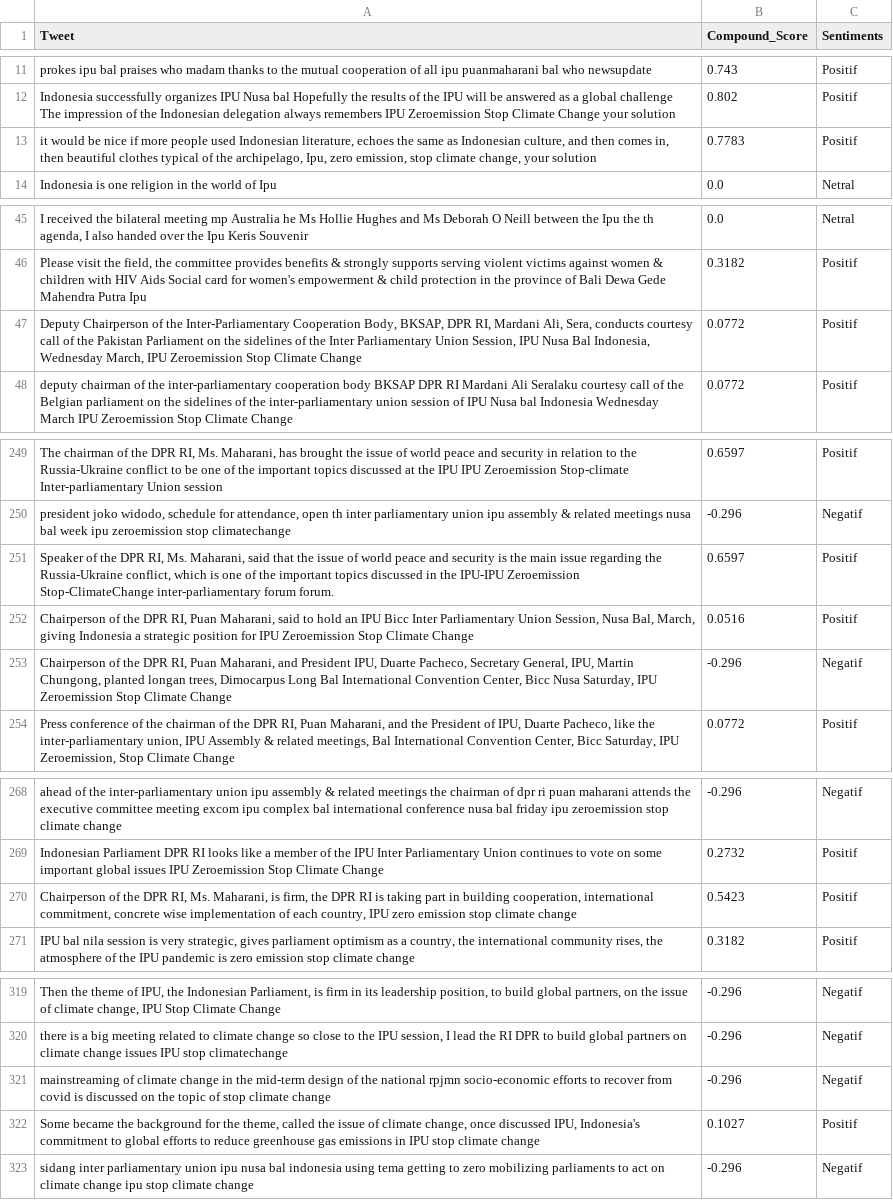
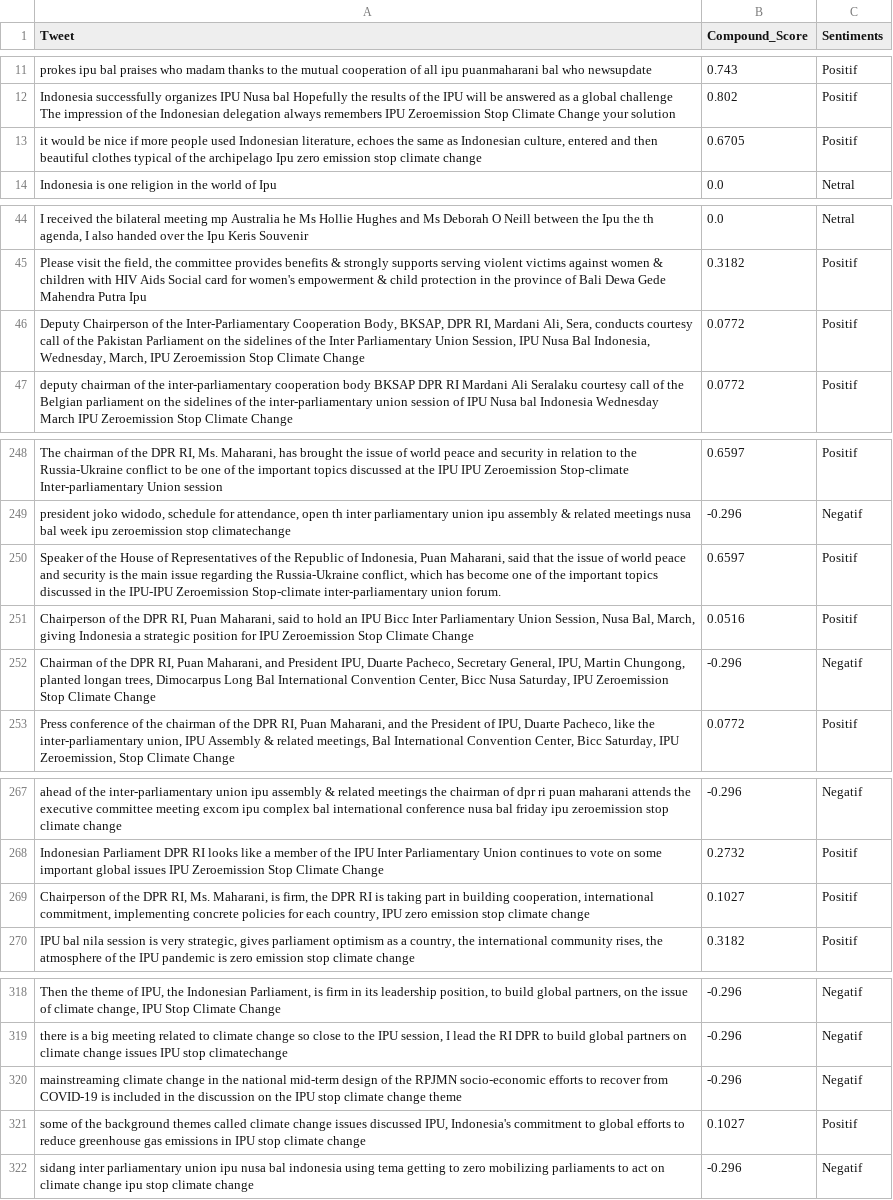
Before and after one commit to cantikapf/IPU144_sentiment_analysis, a CSV file: Indonesia/classification_ipu_sentiment.csv, drawn as a sheet; only a part is shown, gaps mark what is left out; addresses are those after the commit; the diff covers the shown part only; the diff names each change by its address in the sheet, - before the commit and + after, or states it on an @@ line.

```diff
--- a/Indonesia/classification_ipu_sentiment.csv
+++ b/Indonesia/classification_ipu_sentiment.csv
-A13 (Tweet): …Indonesian culture, and then comes in, then beautiful clothes typical of the archipelago, Ipu, zero emission, stop climate change, your solution
+A13 (Tweet): …Indonesian culture, entered and then beautiful clothes typical of the archipelago Ipu zero emission stop climate change
-B13 (Compound_Score): 0.7783
+B13 (Compound_Score): 0.6705
-A46 (Tweet): …Bal Indonesia, Wednesday March, IPU…
+A46 (Tweet): …Bal Indonesia, Wednesday, March, IPU…
-A250 (Tweet): …of the DPR RI, Ms. Maharani, said that the issue of world peace and security is the main issue regarding the Russia-Ukraine conflict, which is one of the important topics discussed in the IPU-IPU Zeroemission Stop-ClimateChange inter-parliamentary forum forum.
+A250 (Tweet): …of the House of Representatives of the Republic of Indonesia, Puan Maharani, said that the issue of world peace and security is the main issue regarding the Russia-Ukraine conflict, which has become one of the important topics discussed in the IPU-IPU Zeroemission Stop-climate inter-parliamentary union forum.
-A252 (Tweet): Chairperson of the…
+A252 (Tweet): Chairman of the…
-A269 (Tweet): …international commitment, concrete wise implementation of each country,…
+A269 (Tweet): …international commitment, implementing concrete policies for each country,…
-B269 (Compound_Score): 0.5423
+B269 (Compound_Score): 0.1027
-A320 (Tweet): mainstreaming of climate change in the mid-term design of the national rpjmn socio-economic efforts to recover from covid is discussed on the topic of stop climate change
+A320 (Tweet): mainstreaming climate change in the national mid-term design of the RPJMN socio-economic efforts to recover from COVID-19 is included in the discussion on the IPU stop climate change theme
-A321 (Tweet): Some became the background for the theme, called the issue of climate change, once discussed IPU,…
+A321 (Tweet): some of the background themes called climate change issues discussed IPU,…
```
Also changed, not shown: 1 added row, 2 removed rows and 20 edited cells elsewhere in this file, Indonesia/clean_ipu.csv, Indonesia/translation_ipu.csv, 4 other files.
